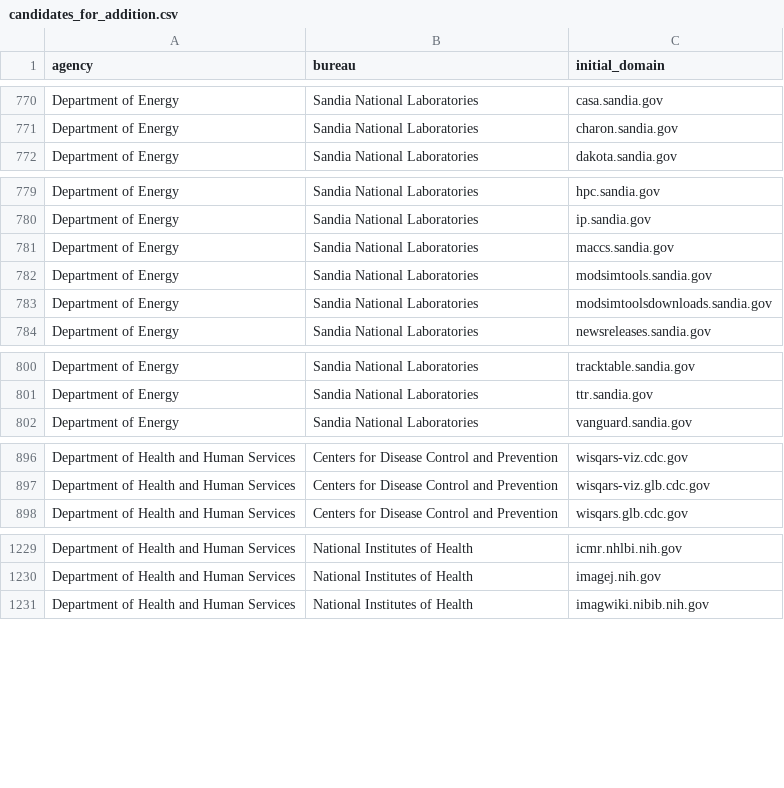
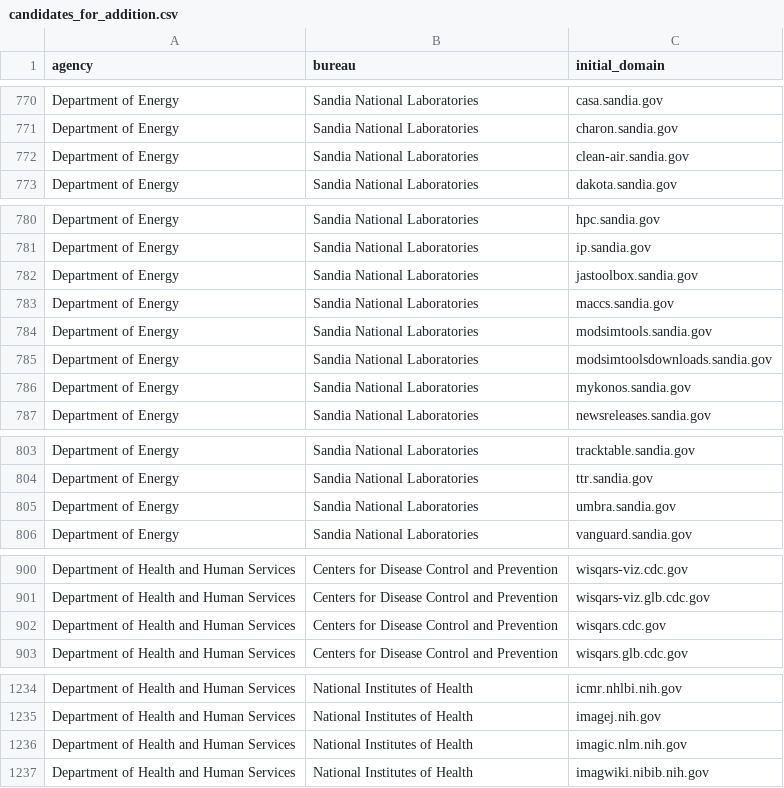
Before and after one commit to GSA/public-website-inventory, a CSV file: reports/candidates_for_addition.csv, drawn as a sheet; only a part is shown, gaps mark what is left out; the diff covers the shown part only.

```diff
--- a/reports/candidates_for_addition.csv
+++ b/reports/candidates_for_addition.csv
@@ -771,2 +771,3 @@ Department of Energy,Sandia National Laboratories,casa.sandia.gov
 Department of Energy,Sandia National Laboratories,charon.sandia.gov
+Department of Energy,Sandia National Laboratories,clean-air.sandia.gov
 Department of Energy,Sandia National Laboratories,dakota.sandia.gov
@@ -780,2 +781,3 @@ Department of Energy,Sandia National Laboratories,hpc.sandia.gov
 Department of Energy,Sandia National Laboratories,ip.sandia.gov
+Department of Energy,Sandia National Laboratories,jastoolbox.sandia.gov
 Department of Energy,Sandia National Laboratories,maccs.sandia.gov
@@ -783,2 +785,3 @@ Department of Energy,Sandia National Laboratories,modsimtools.sandia.gov
 Department of Energy,Sandia National Laboratories,modsimtoolsdownloads.sandia.gov
+Department of Energy,Sandia National Laboratories,mykonos.sandia.gov
 Department of Energy,Sandia National Laboratories,newsreleases.sandia.gov
@@ -801,2 +804,3 @@ Department of Energy,Sandia National Laboratories,tracktable.sandia.gov
 Department of Energy,Sandia National Laboratories,ttr.sandia.gov
+Department of Energy,Sandia National Laboratories,umbra.sandia.gov
 Department of Energy,Sandia National Laboratories,vanguard.sandia.gov
@@ -897,2 +901,3 @@ Department of Health and Human Services,Centers for Disease Control and Preventi
 Department of Health and Human Services,Centers for Disease Control and Prevention,wisqars-viz.glb.cdc.gov
+Department of Health and Human Services,Centers for Disease Control and Prevention,wisqars.cdc.gov
 Department of Health and Human Services,Centers for Disease Control and Prevention,wisqars.glb.cdc.gov
@@ -1230,2 +1235,3 @@ Department of Health and Human Services,National Institutes of Health,icmr.nhlbi
 Department of Health and Human Services,National Institutes of Health,imagej.nih.gov
+Department of Health and Human Services,National Institutes of Health,imagic.nlm.nih.gov
 Department of Health and Human Services,National Institutes of Health,imagwiki.nibib.nih.gov
```
Also changed, not shown: 2 added rows and 8 removed rows elsewhere in this file, 2 other files.
